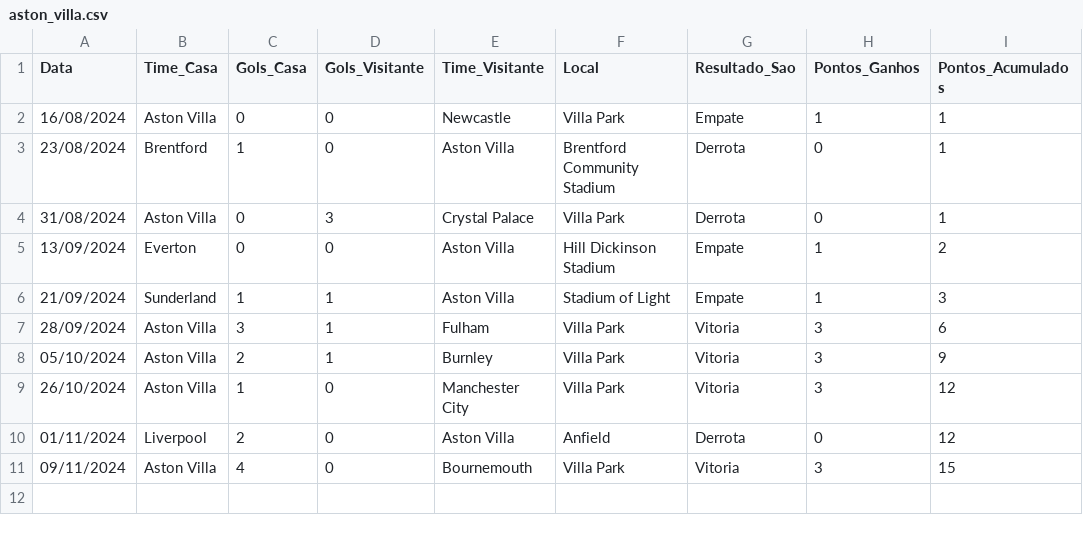
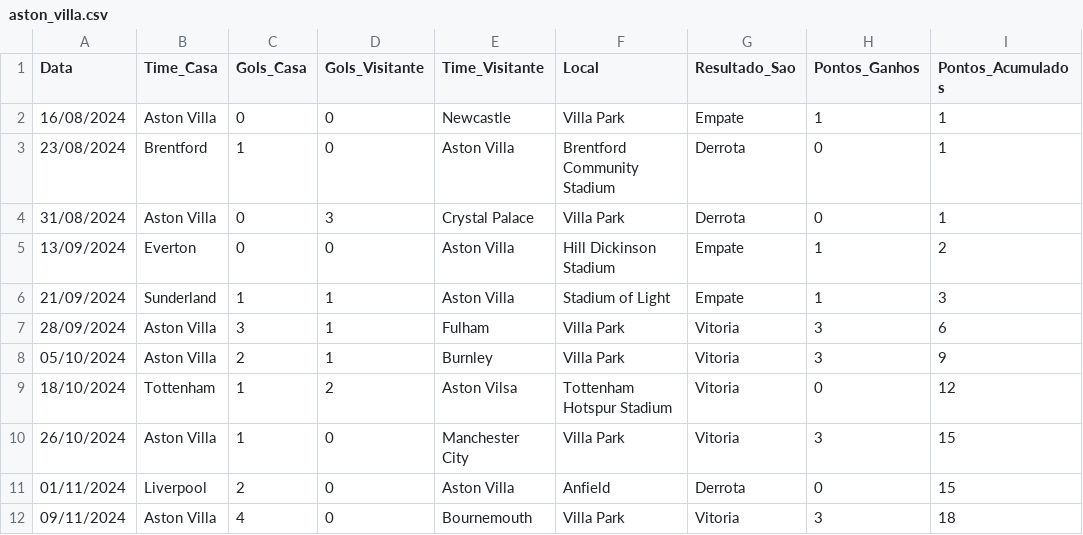
Before and after one commit to dacostaEF/loteca-inteligente, a CSV file: backend/estatistica/Premier_ligue/aston_villa.csv, drawn as a sheet.

Commit message:
ajustando historico de jogos de cada clube na premier league

```diff
--- a/backend/estatistica/Premier_ligue/aston_villa.csv
+++ b/backend/estatistica/Premier_ligue/aston_villa.csv
@@ -8,4 +8,5 @@ Data,Time_Casa,Gols_Casa,Gols_Visitante,Time_Visitante,Local,Resultado_Sao,Ponto
 05/10/2024,Aston Villa,2,1,Burnley,Villa Park,Vitoria,3,9
-26/10/2024,Aston Villa,1,0,Manchester City,Villa Park,Vitoria,3,12
-01/11/2024,Liverpool,2,0,Aston Villa,Anfield,Derrota,0,12
-09/11/2024,Aston Villa,4,0,Bournemouth,Villa Park,Vitoria,3,15
+18/10/2024,Tottenham,1,2,Aston Vilsa,Tottenham Hotspur Stadium,Vitoria,0,12
+26/10/2024,Aston Villa,1,0,Manchester City,Villa Park,Vitoria,3,15
+01/11/2024,Liverpool,2,0,Aston Villa,Anfield,Derrota,0,15
+09/11/2024,Aston Villa,4,0,Bournemouth,Villa Park,Vitoria,3,18
```
Also changed, not shown: backend/estatistica/Premier_ligue/bournemouth.csv, backend/estatistica/Premier_ligue/manchester_united.csv, 17 other files.
